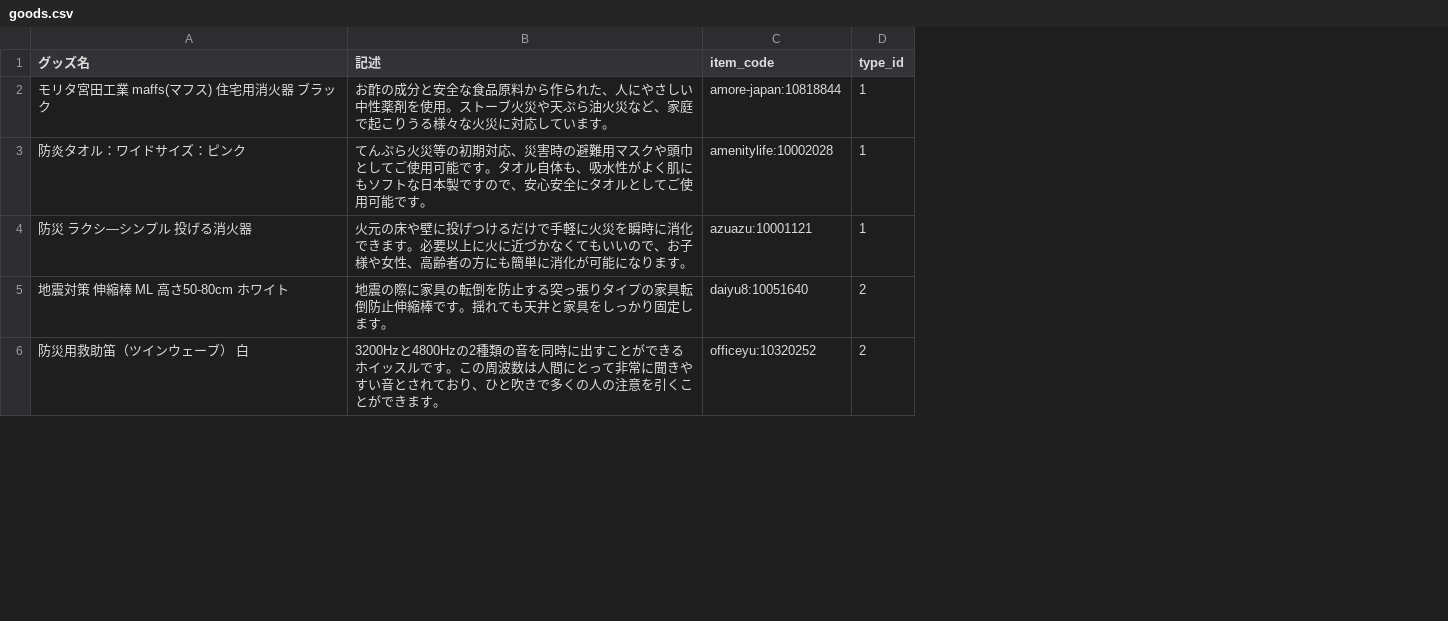
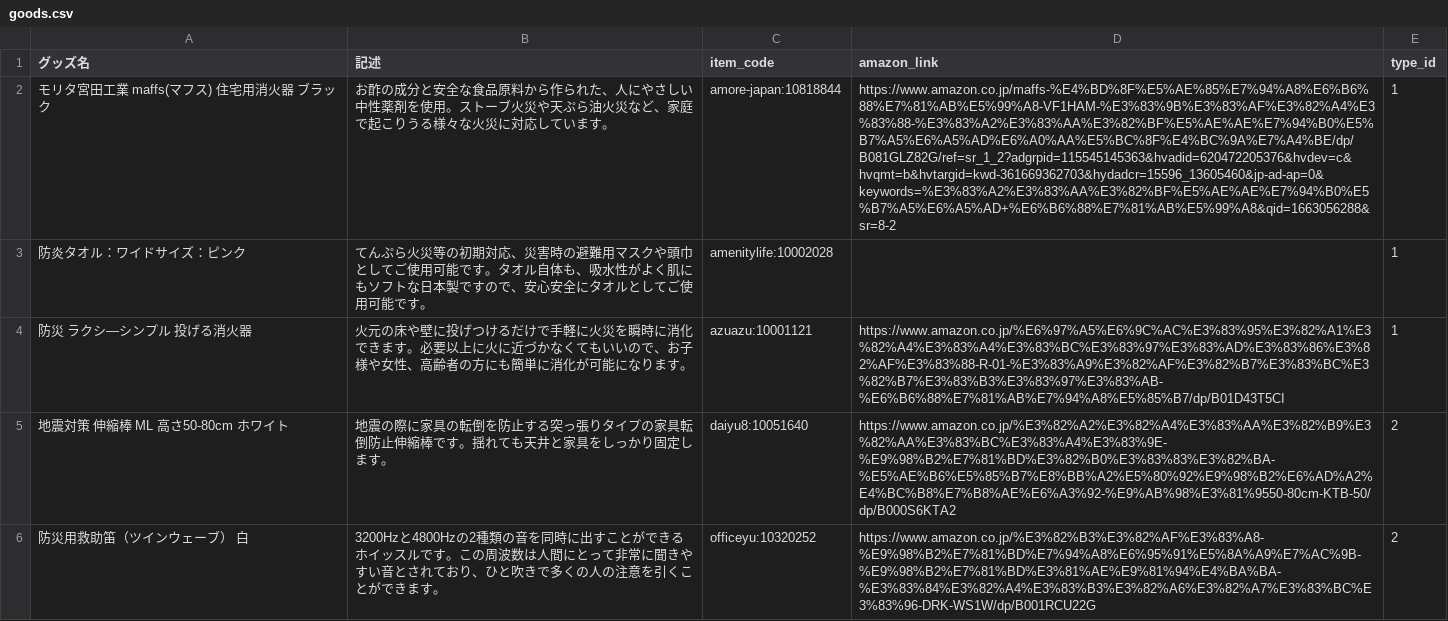
Before and after one commit to hackathon-team5/disaster_goods, a CSV file: db/goods.csv, drawn as a sheet; only a part is shown; the diff covers the shown part only; the diff names each change by its address in the sheet, - before the commit and + after, or states it on an @@ line.

```diff
--- a/db/goods.csv
+++ b/db/goods.csv
+column D (amazon_link), rows 2-6: https://www.amazon.co.jp/maffs-%E4%BD%8F%E5%AE%85%E7%94%A8%E6%B6%88%E7%81%AB%E5%99%A8-VF1HAM-%E3%83%9B%E3%83%AF%E3%82%A4%E3%83%88-%E3%83%A2%E3%83%AA%E3%82%BF%E5%AE%AE%E7%94%B0%E5%B7%A5%E6%A5%AD%E6%A0%AA%E5%BC%8F%E4%BC%9A%E7%A4%BE/dp/B081GLZ82G/ref=sr_1_2?adgrpid=115545145363&hvadid=620472205376&hvdev=c&hvqmt=b&hvtargid=kwd-361669362703&hydadcr=15596_13605460&jp-ad-ap=0&keywords=%E3%83%A2%E3%83%AA%E3%82%BF%E5%AE%AE%E7%94%B0%E5%B7%A5%E6%A5%AD+%E6%B6%88%E7%81%AB%E5%99%A8&qid=1663056288&sr=8-2 |  | https://www.amazon.co.jp/%E6%97%A5%E6%9C%AC%E3%83%95%E3%82%A1%E3%82%A4%E3%83%A4%E3%83%BC%E3%83%97%E3%83%AD%E3%83%86%E3%82%AF%E3%83%88-R-01-%E3%83%A9%E3%82%AF%E3%82%B7%E3%83%BC%E3%82%B7%E3%83%B3%E3%83%97%E3%83%AB-%E6%B6%88%E7%81%AB%E7%94%A8%E5%85%B7/dp/B01D43T5CI | https://www.amazon.co.jp/%E3%82%A2%E3%82%A4%E3%83%AA%E3%82%B9%E3%82%AA%E3%83%BC%E3%83%A4%E3%83%9E-%E9%98%B2%E7%81%BD%E3%82%B0%E3%83%83%E3%82%BA-%E5%AE%B6%E5%85%B7%E8%BB%A2%E5%80%92%E9%98%B2%E6%AD%A2%E4%BC%B8%E7%B8%AE%E6%A3%92-%E9%AB%98%E3%81%9550-80cm-KTB-50/dp/B000S6KTA2 | https://www.amazon.co.jp/%E3%82%B3%E3%82%AF%E3%83%A8-%E9%98%B2%E7%81%BD%E7%94%A8%E6%95%91%E5%8A%A9%E7%AC%9B-%E9%98%B2%E7%81%BD%E3%81%AE%E9%81%94%E4%BA%BA-%E3%83%84%E3%82%A4%E3%83%B3%E3%82%A6%E3%82%A7%E3%83%BC%E3%83%96-DRK-WS1W/dp/B001RCU22G
```
Also changed, not shown: 5 edited cells elsewhere in this file, db/type.csv, 1 other file.
